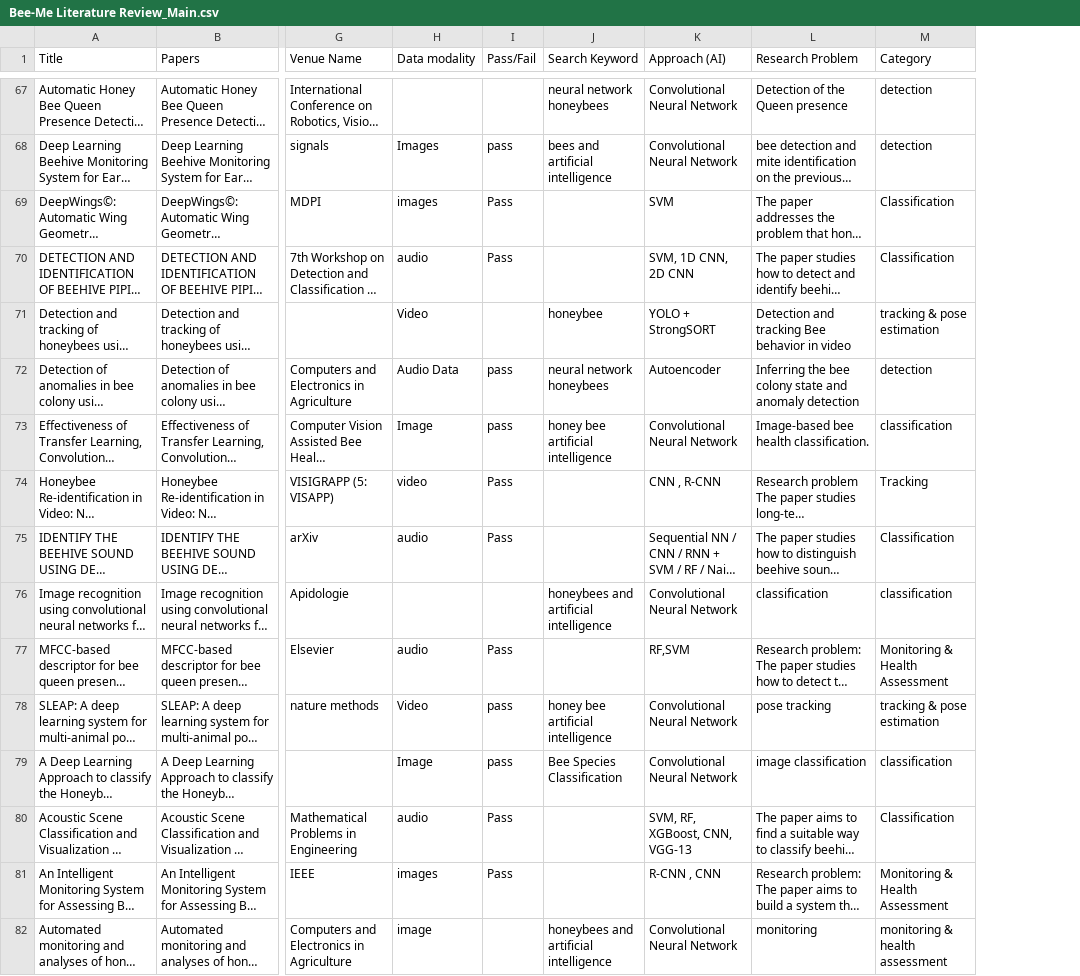
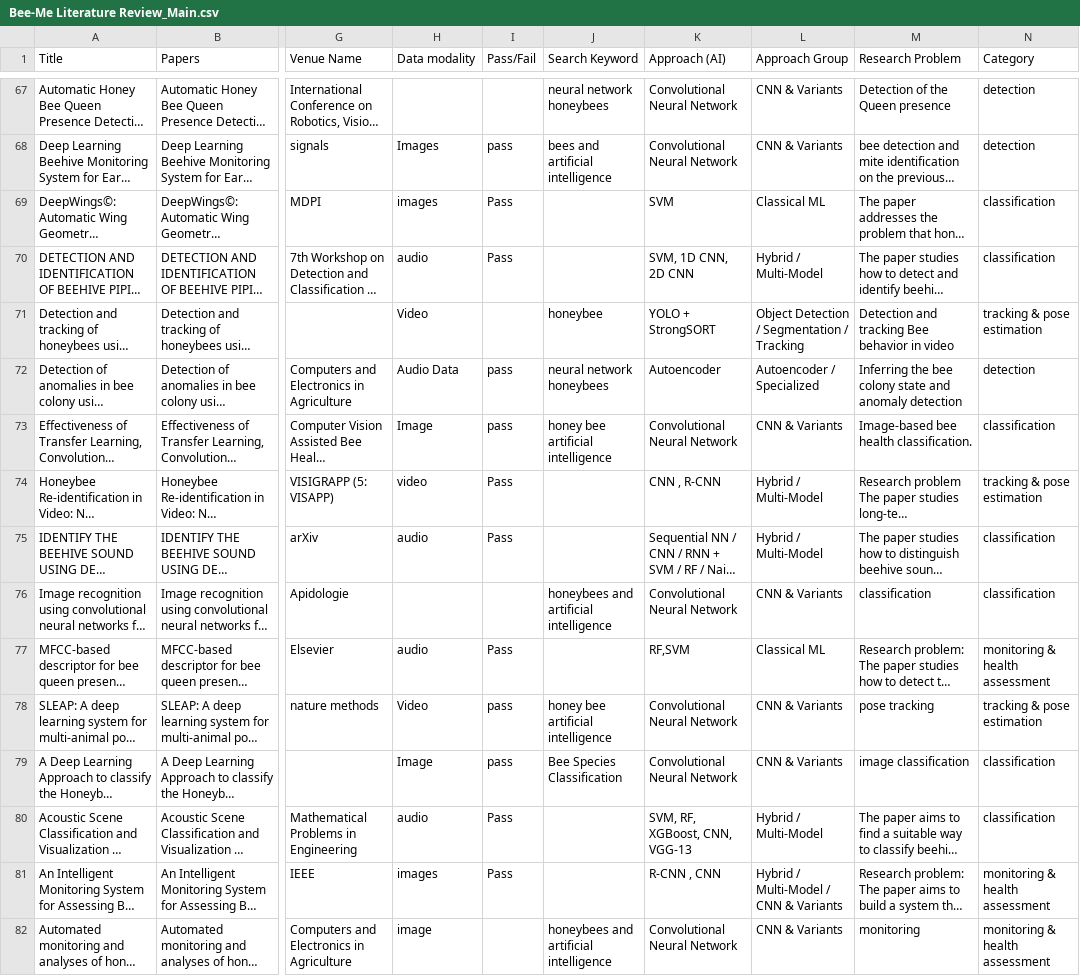
Before and after one commit to NIMI-research/bee-survey, a CSV file: input/Bee-Me Literature Review_Main.csv, drawn as a sheet; only a part is shown, gaps mark what is left out; long unchanged cells end in …; addresses are those after the commit; the diff covers the shown part only; the diff names each change by its address in the sheet, - before the commit and + after, or states it on an @@ line.

Commit message:
plots for visualization with category
- category v year
- category v Approach plots

```diff
--- a/input/Bee-Me Literature Review_Main.csv
+++ b/input/Bee-Me Literature Review_Main.csv
+column L (Approach Group), rows 67-82: CNN & Variants | CNN & Variants | Classical ML | Hybrid / Multi-Model | Object Detection / Segmentation / Tracking | Autoencoder / Specialized | CNN & Variants | Hybrid / Multi-Model | Hybrid / Multi-Model | CNN & Variants | Classical ML | CNN & Variants | CNN & Variants | Hybrid / Multi-Model | Hybrid / Multi-Model / CNN & Variants | CNN & Variants
-N69:N70 (Category): Classification
+N69:N70 (Category): classification
-N74 (Category): Tracking
+N74 (Category): tracking & pose estimation
-N75 (Category): Classification
+N75 (Category): classification
-N77 (Category): Monitoring & Health Assessment
+N77 (Category): monitoring & health assessment
-N80 (Category): Classification
+N80 (Category): classification
-N81 (Category): Monitoring & Health Assessment
+N81 (Category): monitoring & health assessment
```
Also changed, not shown: 1 removed row and 40 edited cells elsewhere in this file, 21 other files.
